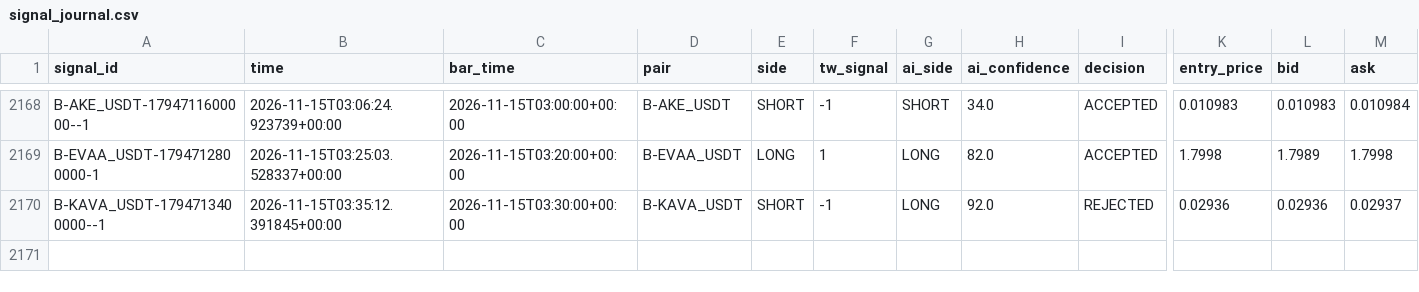
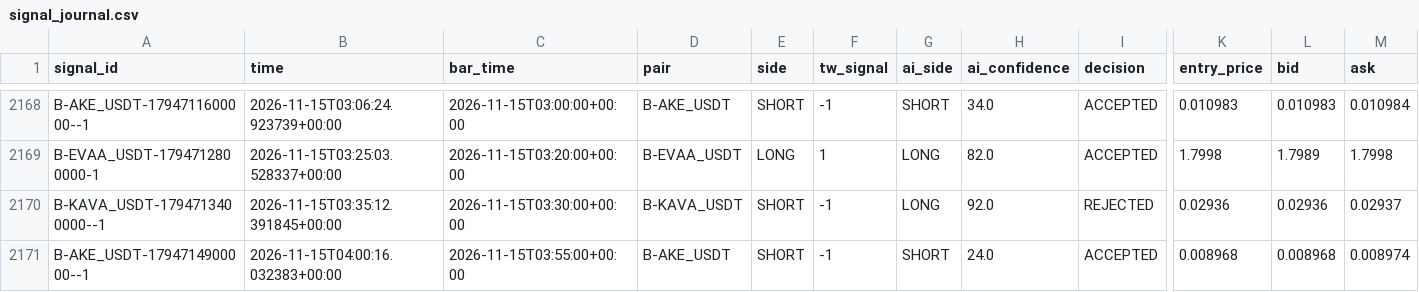
Before and after one commit to harnepal-hub/AMTE-Self-Evolving-Intraday-Trading-Engine, a CSV file: data/paper_live/signal_journal.csv, drawn as a sheet; only a part is shown, gaps mark what is left out; rows hold the shown columns only; the diff names each change by its address in the sheet, - before the commit and + after, or states it on an @@ line.

```diff
--- a/data/paper_live/signal_journal.csv
+++ b/data/paper_live/signal_journal.csv
+row 2171: B-AKE_USDT-1794714900000--1 | 2026-11-15T04:00:16.032383+00:00 | 2026-11-15T03:55:00+00:00 | B-AKE_USDT | SHORT | -1 | SHORT | 24.0 | ACCEPTED | 0.008968 | 0.008968 | 0.008974
```
Also changed, not shown: data/paper_live/trade_journal.csv, 12 other files.
